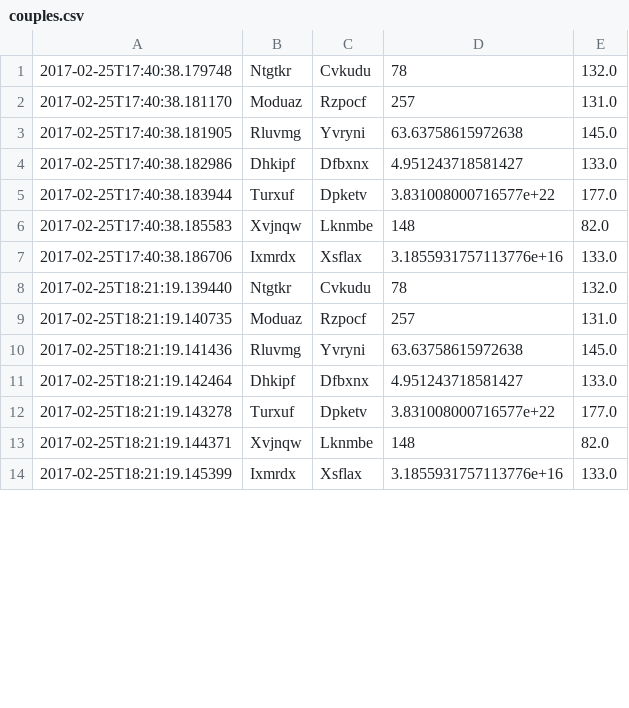
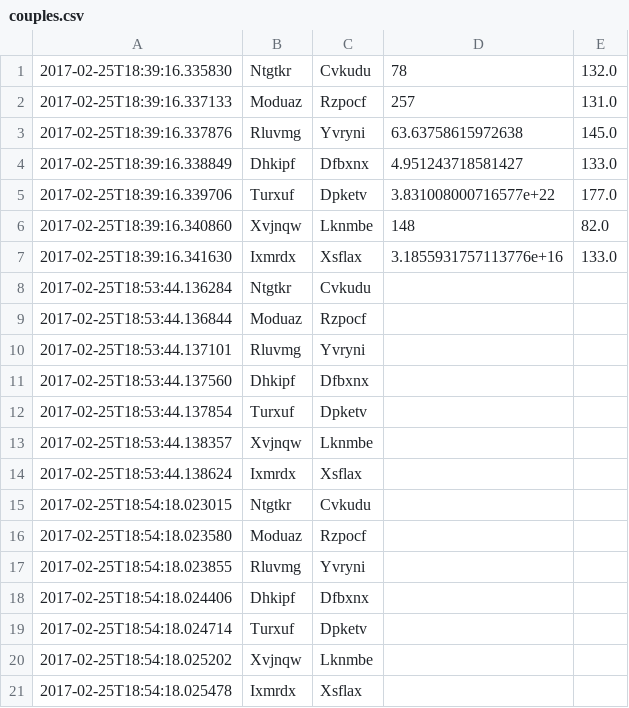
Before and after one commit to PPL-IIITA/ppl-assignment-dewana-dewan, a CSV file: data/couples.csv, drawn as a sheet; only a part is shown; the diff covers the shown part only.

```diff
--- a/data/couples.csv
+++ b/data/couples.csv
@@ -1,14 +1,21 @@
-2017-02-25T17:40:38.179748,Ntgtkr,Cvkudu,78,132.0
-2017-02-25T17:40:38.181170,Moduaz,Rzpocf,257,131.0
-2017-02-25T17:40:38.181905,Rluvmg,Yvryni,63.63758615972638,145.0
-2017-02-25T17:40:38.182986,Dhkipf,Dfbxnx,4.951243718581427,133.0
-2017-02-25T17:40:38.183944,Turxuf,Dpketv,3.831008000716577e+22,177.0
-2017-02-25T17:40:38.185583,Xvjnqw,Lknmbe,148,82.0
-2017-02-25T17:40:38.186706,Ixmrdx,Xsflax,3.1855931757113776e+16,133.0
-2017-02-25T18:21:19.139440,Ntgtkr,Cvkudu,78,132.0
-2017-02-25T18:21:19.140735,Moduaz,Rzpocf,257,131.0
-2017-02-25T18:21:19.141436,Rluvmg,Yvryni,63.63758615972638,145.0
-2017-02-25T18:21:19.142464,Dhkipf,Dfbxnx,4.951243718581427,133.0
-2017-02-25T18:21:19.143278,Turxuf,Dpketv,3.831008000716577e+22,177.0
-2017-02-25T18:21:19.144371,Xvjnqw,Lknmbe,148,82.0
-2017-02-25T18:21:19.145399,Ixmrdx,Xsflax,3.1855931757113776e+16,133.0
+2017-02-25T18:39:16.335830,Ntgtkr,Cvkudu,78,132.0
+2017-02-25T18:39:16.337133,Moduaz,Rzpocf,257,131.0
+2017-02-25T18:39:16.337876,Rluvmg,Yvryni,63.63758615972638,145.0
+2017-02-25T18:39:16.338849,Dhkipf,Dfbxnx,4.951243718581427,133.0
+2017-02-25T18:39:16.339706,Turxuf,Dpketv,3.831008000716577e+22,177.0
+2017-02-25T18:39:16.340860,Xvjnqw,Lknmbe,148,82.0
+2017-02-25T18:39:16.341630,Ixmrdx,Xsflax,3.1855931757113776e+16,133.0
+2017-02-25T18:53:44.136284,Ntgtkr,Cvkudu,,
+2017-02-25T18:53:44.136844,Moduaz,Rzpocf,,
+2017-02-25T18:53:44.137101,Rluvmg,Yvryni,,
+2017-02-25T18:53:44.137560,Dhkipf,Dfbxnx,,
+2017-02-25T18:53:44.137854,Turxuf,Dpketv,,
+2017-02-25T18:53:44.138357,Xvjnqw,Lknmbe,,
+2017-02-25T18:53:44.138624,Ixmrdx,Xsflax,,
+2017-02-25T18:54:18.023015,Ntgtkr,Cvkudu,,
+2017-02-25T18:54:18.023580,Moduaz,Rzpocf,,
+2017-02-25T18:54:18.023855,Rluvmg,Yvryni,,
+2017-02-25T18:54:18.024406,Dhkipf,Dfbxnx,,
+2017-02-25T18:54:18.024714,Turxuf,Dpketv,,
+2017-02-25T18:54:18.025202,Xvjnqw,Lknmbe,,
+2017-02-25T18:54:18.025478,Ixmrdx,Xsflax,,
```
Also changed, not shown: 9 added rows, 7 removed rows and 28 edited cells elsewhere in this file, data/boys.csv, data/gifts.csv, 6 other files.
